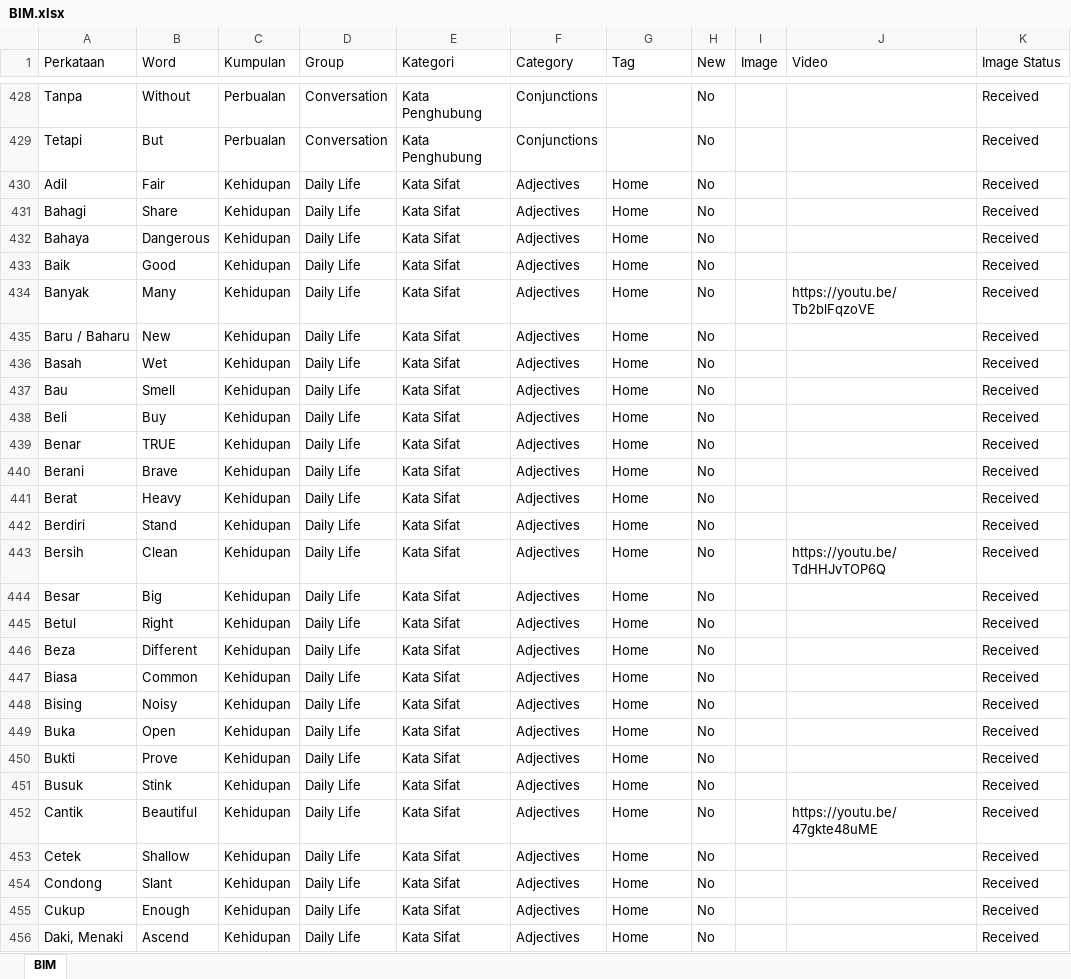
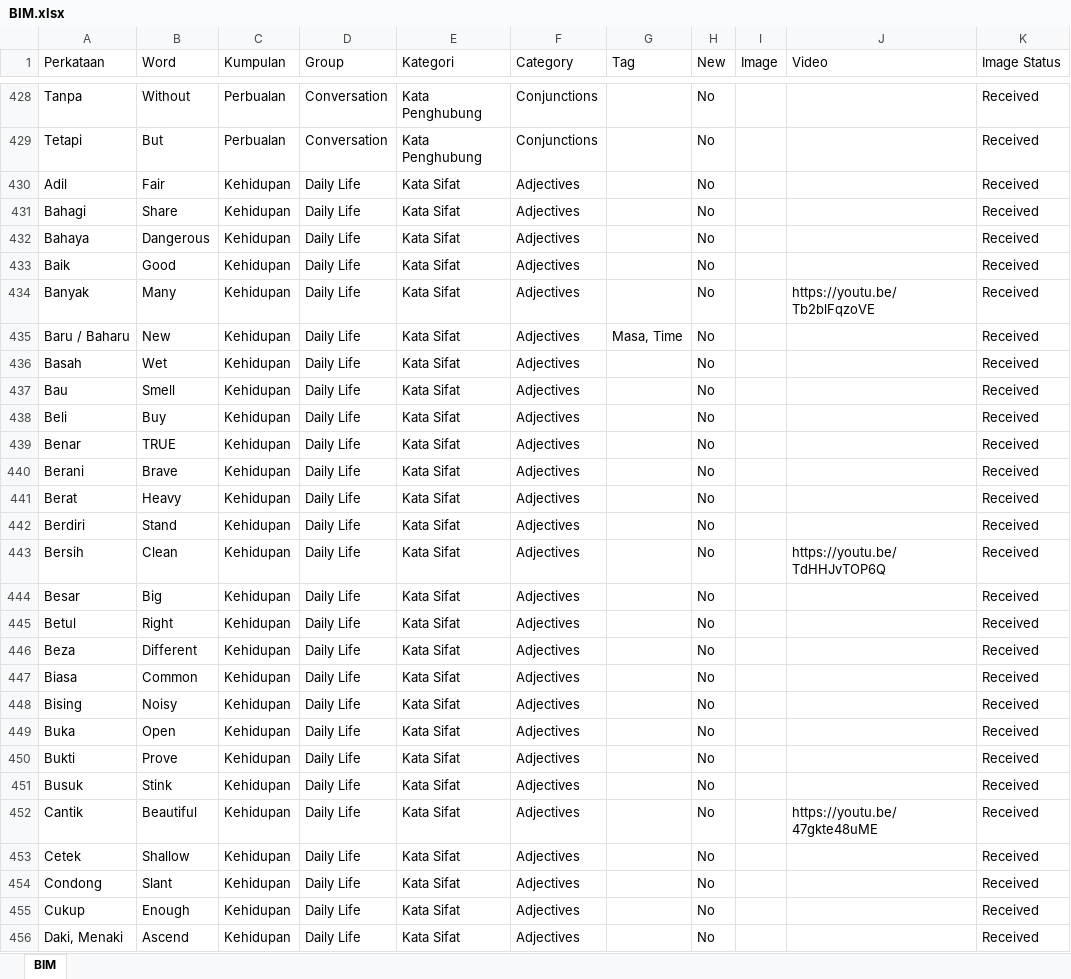
Before and after one commit to malaysiafederationofthedeaf/ggb-mfd-project, an Excel workbook: public/assets/BIM.xlsx, sheet BIM, drawn as a sheet; only a part is shown, gaps mark what is left out; values as stored, in another font and other column widths than the file's, no cell formats; charts and pictures and table styles not drawn; the diff covers the shown part only; the diff names each change by its address in the sheet, - before the commit and + after, or states it on an @@ line.

```diff
--- a/public/assets/BIM.xlsx (sheet BIM)
+++ b/public/assets/BIM.xlsx (sheet BIM)
-G430:G434 (Tag): Home
+G430:G434 (Tag): (empty)
-G435 (Tag): Home
+G435 (Tag): Masa, Time
-G436:G456 (Tag): Home
+G436:G456 (Tag): (empty)
```
Also changed, not shown: 1 removed row and 669 edited cells elsewhere in this sheet, cell formats, charts or pictures, 3 other files.
